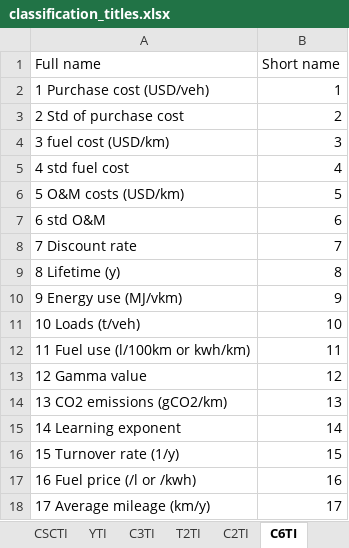
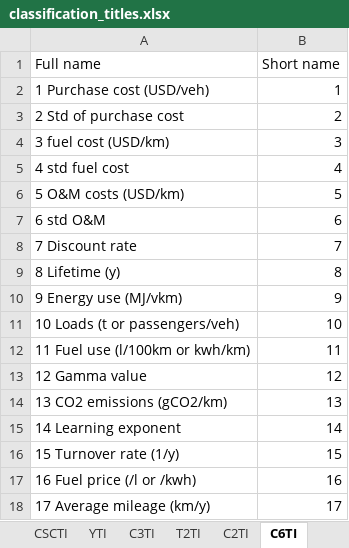
Before and after one commit to wb-mrio/FTT_StandAlone, an Excel workbook: Utilities/titles/classification_titles.xlsx, sheet C6TI, drawn as a sheet; values as stored, in another font and other column widths than the file's, no borders; the diff names each change by its address in the sheet, - before the commit and + after, or states it on an @@ line.

```diff
--- a/Utilities/titles/classification_titles.xlsx (sheet C6TI)
+++ b/Utilities/titles/classification_titles.xlsx (sheet C6TI)
-A11 (Full name): 10 Loads (t/veh)
+A11 (Full name): 10 Loads (t or passengers/veh)
```
Also changed, not shown: Inputs/_MasterFiles/FTT_variables.xlsx, 3 other files.
